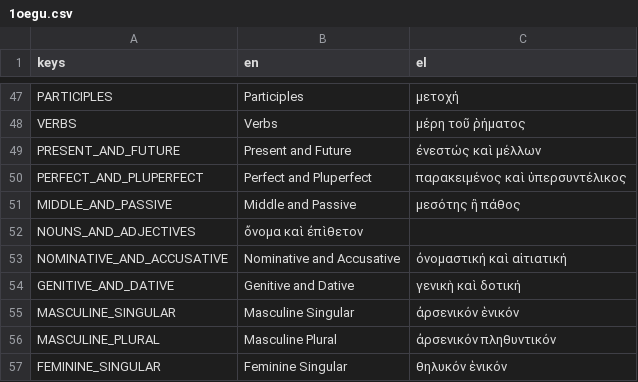
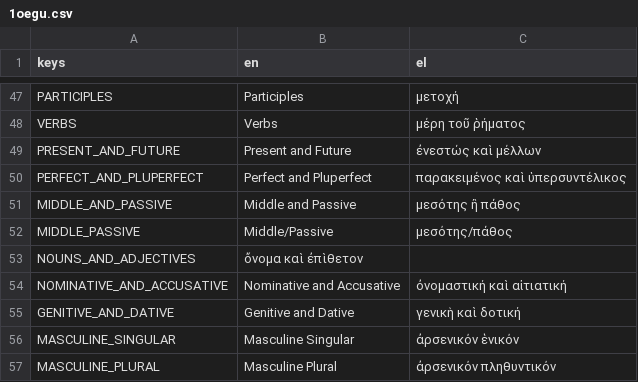
Before and after one commit to loftafi/lexica, a CSV file: resources/1oegu.csv, drawn as a sheet; only a part is shown, gaps mark what is left out; the shorter side is filled out with more unchanged rows.

```diff
--- a/resources/1oegu.csv
+++ b/resources/1oegu.csv
@@ -51,2 +51,3 @@ PERFECT_AND_PLUPERFECT,Perfect and Pluperfect,παρακειμένος καὶ
 MIDDLE_AND_PASSIVE,Middle and Passive,μεσότης ἢ πάθος
+MIDDLE_PASSIVE,Middle/Passive,μεσότης/πάθος
 NOUNS_AND_ADJECTIVES,ὄνομα καὶ ἐπὶθετον
```
Also changed, not shown: 9 other files.
